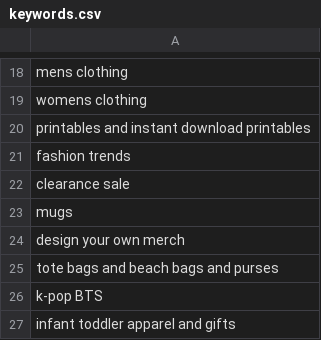
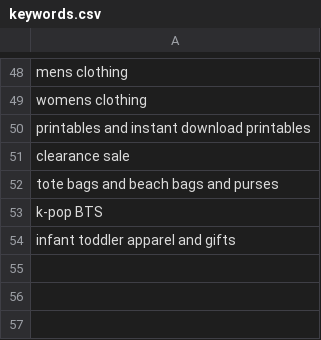
Before and after one commit to brand63shop-boop/brand63-autoblog, a CSV file: keywords.csv, drawn as a sheet; only a part is shown, gaps mark what is left out; the diff covers the shown part only.

Commit message:
Update keywords.csv

```diff
--- a/keywords.csv
+++ b/keywords.csv
@@ -20,6 +50,3 @@ womens clothing
 printables and instant download printables
-fashion trends
 clearance sale
-mugs
-design your own merch
 tote bags and beach bags and purses
```
Also changed, not shown: 32 added rows, 2 removed rows, 1 moved row and 1 edited cell elsewhere in this file.
